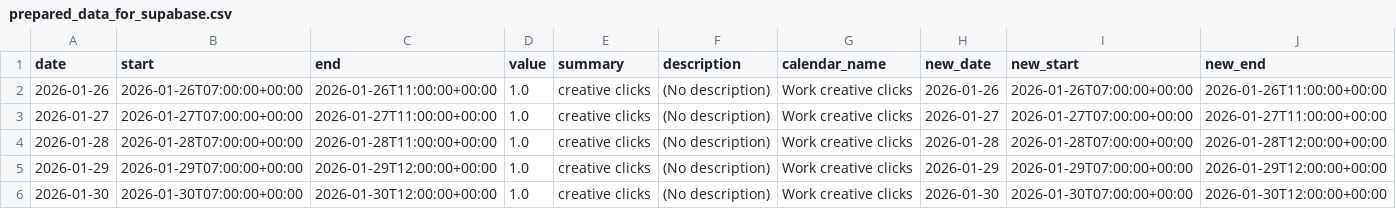
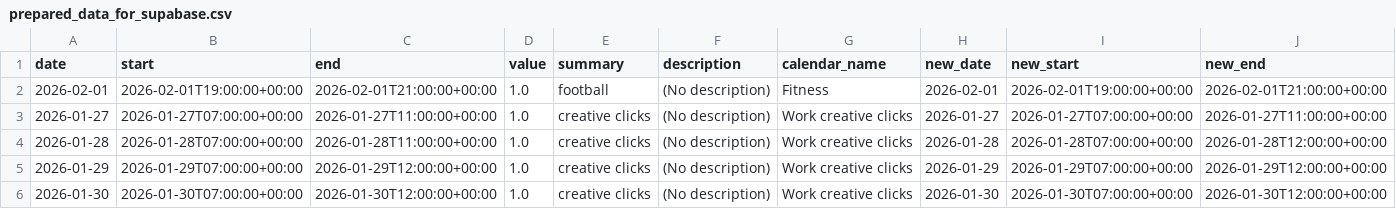
Before and after one commit to hajkuron/notion-githubchart, a CSV file: data/prepared_data_for_supabase.csv, drawn as a sheet; only a part is shown; removed rows and columns are numbered as before the commit, all else as after; rows hold the shown columns only; the diff names each change by its address in the sheet, - before the commit and + after, or states it on an @@ line.

```diff
--- a/data/prepared_data_for_supabase.csv
+++ b/data/prepared_data_for_supabase.csv
-row 2: 2026-01-26 | 2026-01-26T07:00:00+00:00 | 2026-01-26T11:00:00+00:00 | 1.0 | creative clicks | (No description) | Work creative clicks | 2026-01-26 | 2026-01-26T07:00:00+00:00 | 2026-01-26T11:00:00+00:00
+row 2: 2026-02-01 | 2026-02-01T19:00:00+00:00 | 2026-02-01T21:00:00+00:00 | 1.0 | football | (No description) | Fitness | 2026-02-01 | 2026-02-01T19:00:00+00:00 | 2026-02-01T21:00:00+00:00
```
Also changed, not shown: 4 other files.
